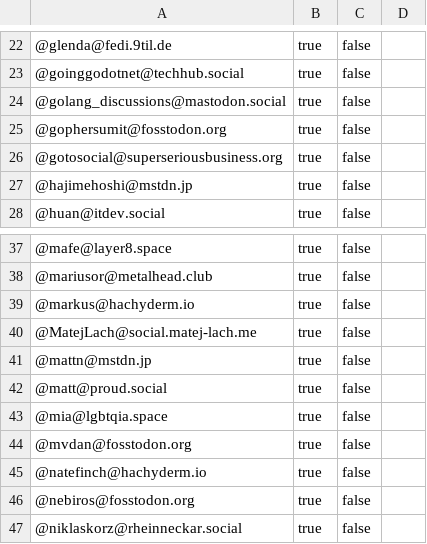
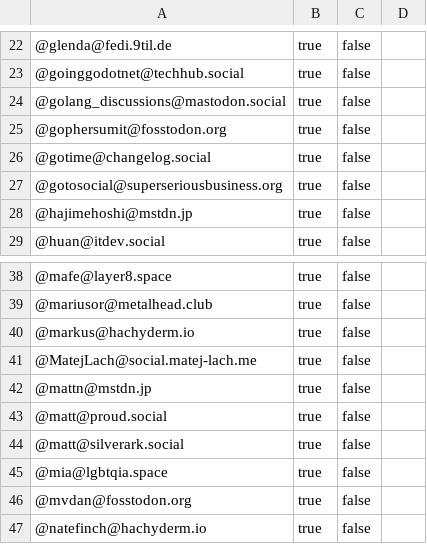
Before and after one commit to przemekperon/mastodon-it-lists, a CSV file: golang.csv, drawn as a sheet; only a part is shown, gaps mark what is left out; the shorter side is filled out with more unchanged rows; the diff names each change by its address in the sheet, - before the commit and + after, or states it on an @@ line.

Commit message:
Updated golang list

```diff
--- a/golang.csv
+++ b/golang.csv
+row 26: @gotime@changelog.social | true | false
+row 44: @matt@silverark.social | true | false
```
